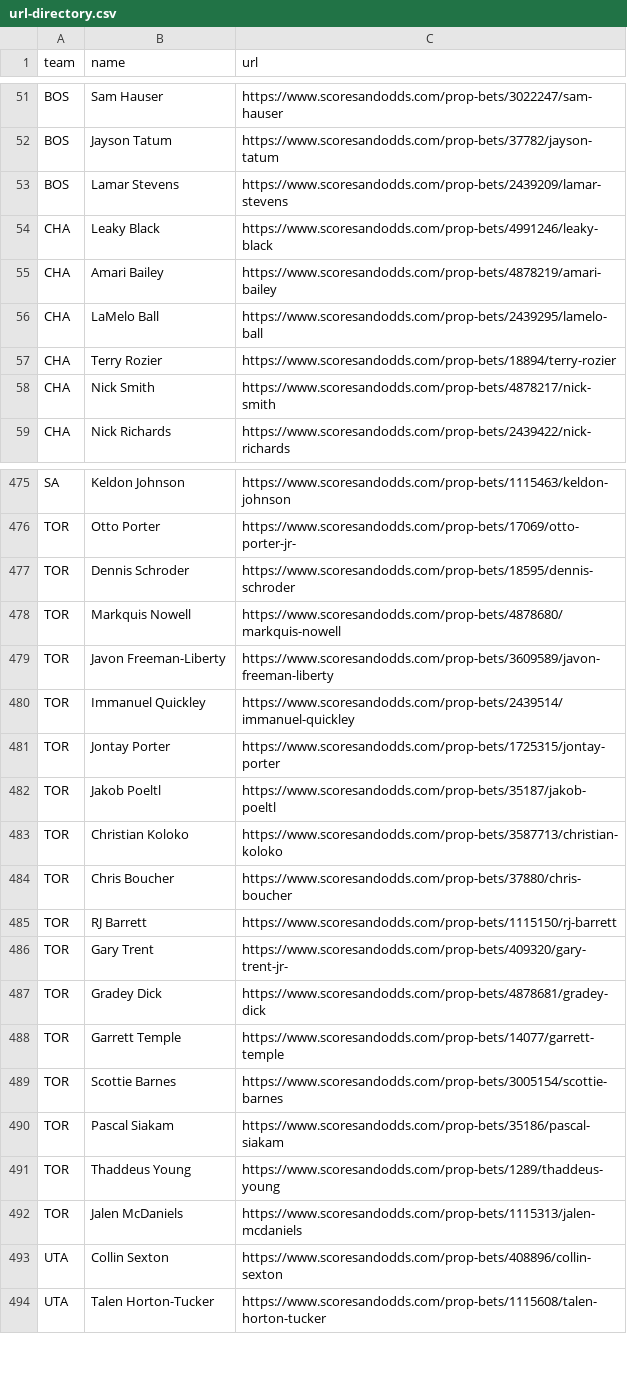
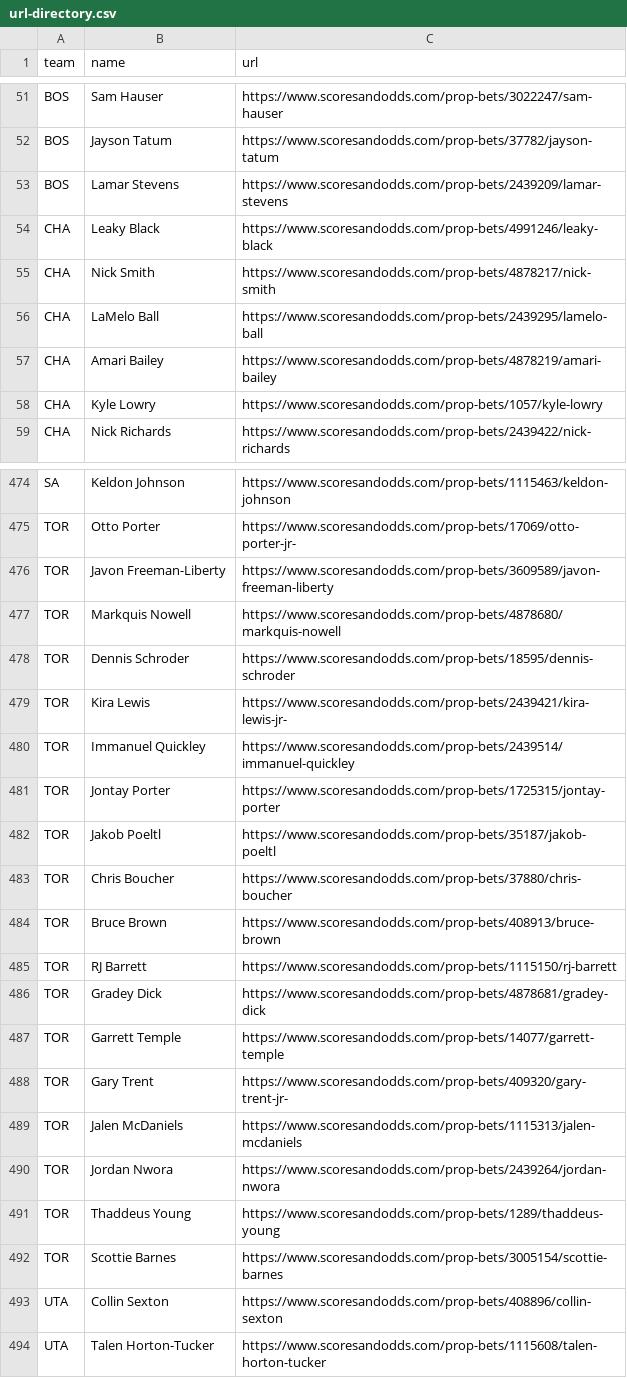
Before and after one commit to jackdegen/nba-props, a CSV file: data/url-directory.csv, drawn as a sheet; only a part is shown, gaps mark what is left out; the diff covers the shown part only.

```diff
--- a/data/url-directory.csv
+++ b/data/url-directory.csv
@@ -54,6 +54,6 @@ BOS,Lamar Stevens,https://www.scoresandodds.com/prop-bets/2439209/lamar-stevens
 CHA,Leaky Black,https://www.scoresandodds.com/prop-bets/4991246/leaky-black
+CHA,Nick Smith,https://www.scoresandodds.com/prop-bets/4878217/nick-smith
+CHA,LaMelo Ball,https://www.scoresandodds.com/prop-bets/2439295/lamelo-ball
 CHA,Amari Bailey,https://www.scoresandodds.com/prop-bets/4878219/amari-bailey
-CHA,LaMelo Ball,https://www.scoresandodds.com/prop-bets/2439295/lamelo-ball
-CHA,Terry Rozier,https://www.scoresandodds.com/prop-bets/18894/terry-rozier
-CHA,Nick Smith,https://www.scoresandodds.com/prop-bets/4878217/nick-smith
+CHA,Kyle Lowry,https://www.scoresandodds.com/prop-bets/1057/kyle-lowry
 CHA,Nick Richards,https://www.scoresandodds.com/prop-bets/2439422/nick-richards
@@ -476,5 +475,6 @@ SA,Keldon Johnson,https://www.scoresandodds.com/prop-bets/1115463/keldon-johnson
 TOR,Otto Porter,https://www.scoresandodds.com/prop-bets/17069/otto-porter-jr-
+TOR,Javon Freeman-Liberty,https://www.scoresandodds.com/prop-bets/3609589/javon-freeman-liberty
+TOR,Markquis Nowell,https://www.scoresandodds.com/prop-bets/4878680/markquis-nowell
 TOR,Dennis Schroder,https://www.scoresandodds.com/prop-bets/18595/dennis-schroder
-TOR,Markquis Nowell,https://www.scoresandodds.com/prop-bets/4878680/markquis-nowell
-TOR,Javon Freeman-Liberty,https://www.scoresandodds.com/prop-bets/3609589/javon-freeman-liberty
+TOR,Kira Lewis,https://www.scoresandodds.com/prop-bets/2439421/kira-lewis-jr-
 TOR,Immanuel Quickley,https://www.scoresandodds.com/prop-bets/2439514/immanuel-quickley
@@ -482,12 +482,12 @@ TOR,Jontay Porter,https://www.scoresandodds.com/prop-bets/1725315/jontay-porter
 TOR,Jakob Poeltl,https://www.scoresandodds.com/prop-bets/35187/jakob-poeltl
-TOR,Christian Koloko,https://www.scoresandodds.com/prop-bets/3587713/christian-koloko
 TOR,Chris Boucher,https://www.scoresandodds.com/prop-bets/37880/chris-boucher
+TOR,Bruce Brown,https://www.scoresandodds.com/prop-bets/408913/bruce-brown
 TOR,RJ Barrett,https://www.scoresandodds.com/prop-bets/1115150/rj-barrett
-TOR,Gary Trent,https://www.scoresandodds.com/prop-bets/409320/gary-trent-jr-
 TOR,Gradey Dick,https://www.scoresandodds.com/prop-bets/4878681/gradey-dick
 TOR,Garrett Temple,https://www.scoresandodds.com/prop-bets/14077/garrett-temple
+TOR,Gary Trent,https://www.scoresandodds.com/prop-bets/409320/gary-trent-jr-
+TOR,Jalen McDaniels,https://www.scoresandodds.com/prop-bets/1115313/jalen-mcdaniels
+TOR,Jordan Nwora,https://www.scoresandodds.com/prop-bets/2439264/jordan-nwora
+TOR,Thaddeus Young,https://www.scoresandodds.com/prop-bets/1289/thaddeus-young
 TOR,Scottie Barnes,https://www.scoresandodds.com/prop-bets/3005154/scottie-barnes
-TOR,Pascal Siakam,https://www.scoresandodds.com/prop-bets/35186/pascal-siakam
-TOR,Thaddeus Young,https://www.scoresandodds.com/prop-bets/1289/thaddeus-young
-TOR,Jalen McDaniels,https://www.scoresandodds.com/prop-bets/1115313/jalen-mcdaniels
 UTA,Collin Sexton,https://www.scoresandodds.com/prop-bets/408896/collin-sexton
```
Also changed, not shown: 5 added rows, 5 removed rows, 26 moved rows and 2 edited cells elsewhere in this file, data/draftkings-props.csv, data/fanduel-props.csv, 2 other files.
